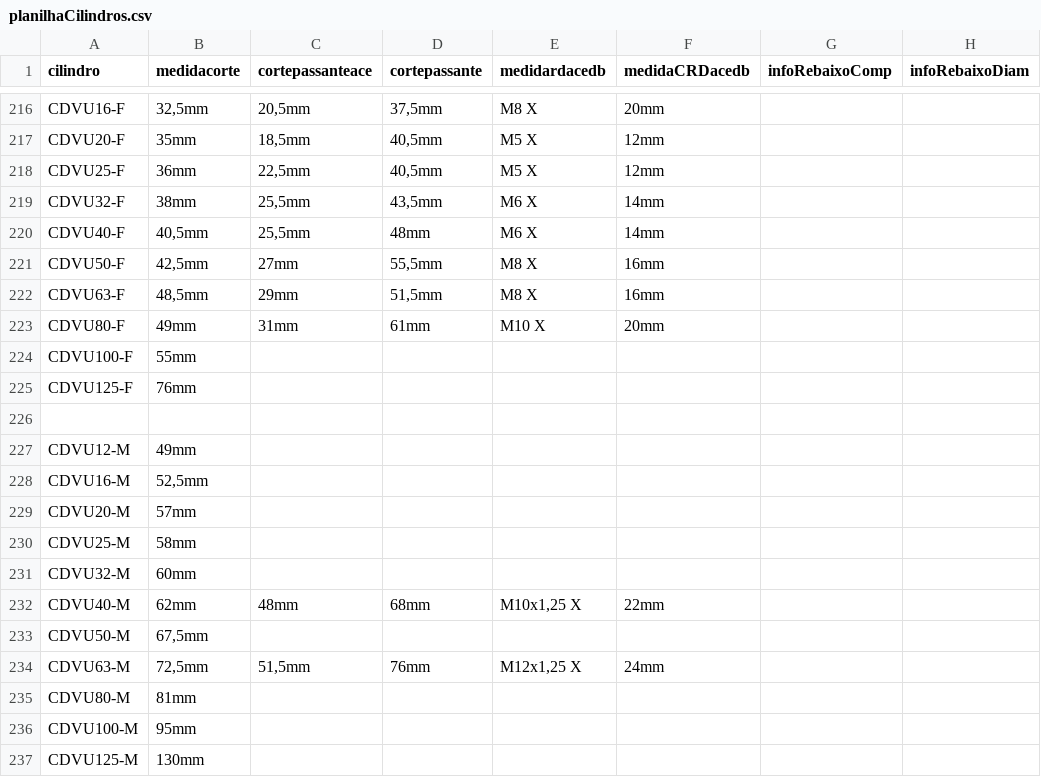
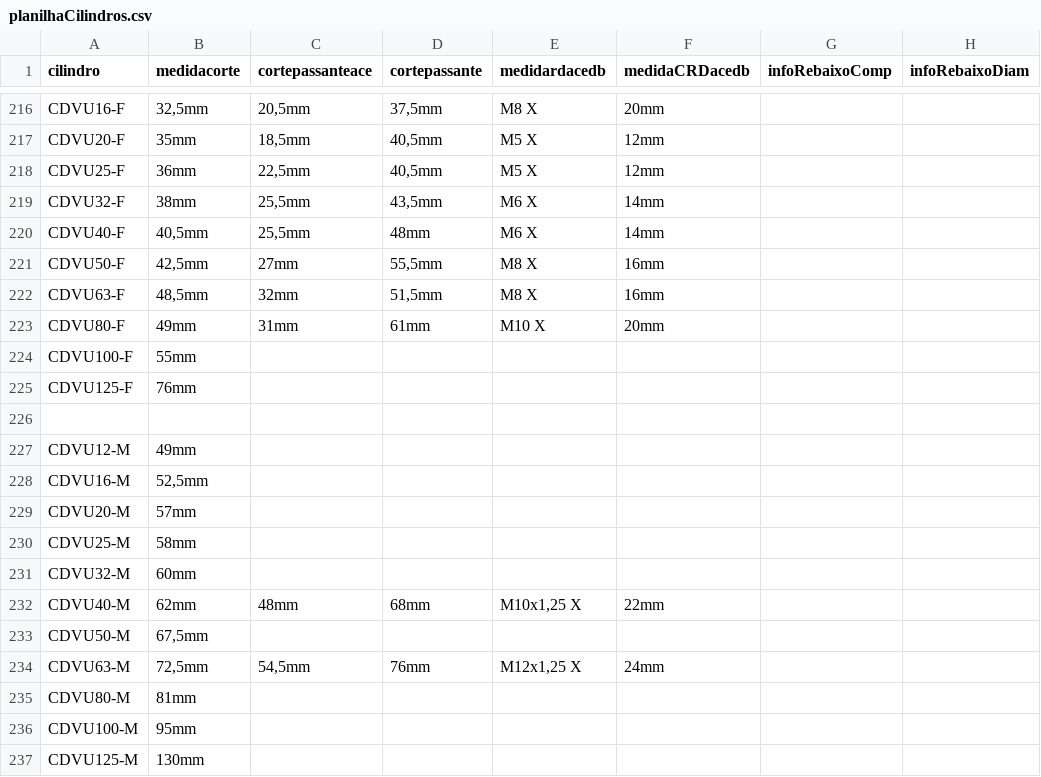
Before and after one commit to yurinascmnt05/operacoes-de-producao, a CSV file: planilhaCilindros.csv, drawn as a sheet; only a part is shown, gaps mark what is left out; the diff names each change by its address in the sheet, - before the commit and + after, or states it on an @@ line.

Commit message:
Update planilhaCilindros.csv

```diff
--- a/planilhaCilindros.csv
+++ b/planilhaCilindros.csv
-C222 (cortepassanteace): 29mm
+C222 (cortepassanteace): 32mm
-C234 (cortepassanteace): 51,5mm
+C234 (cortepassanteace): 54,5mm
```
